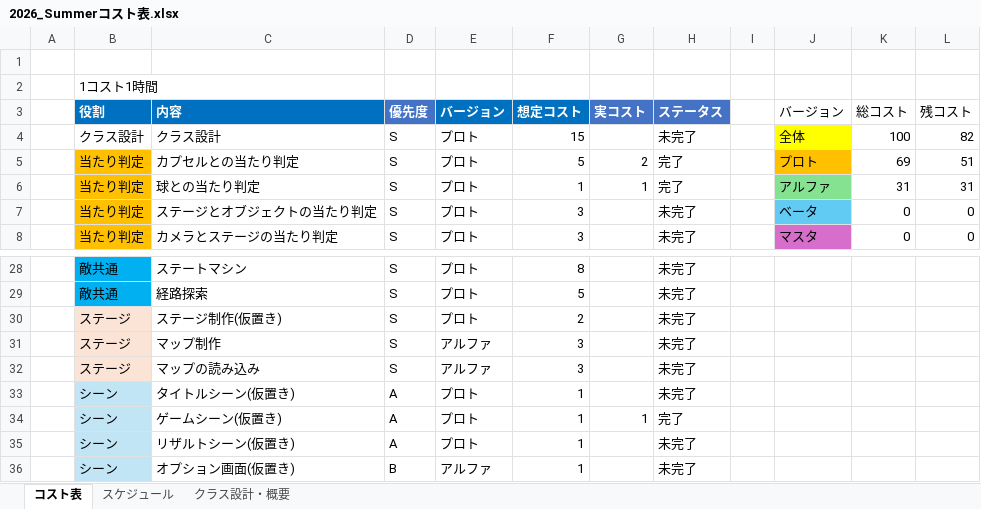
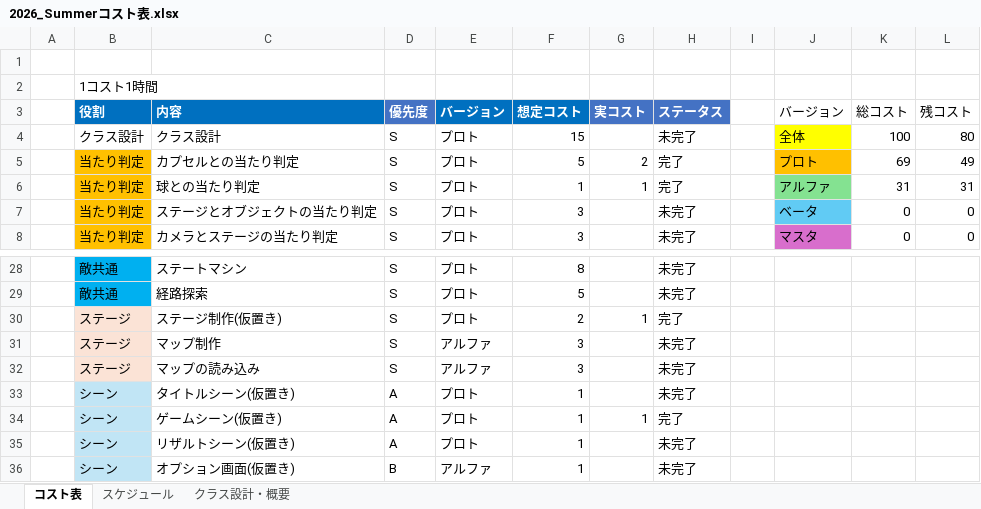
Before and after one commit to tw4706/2026_Summer, an Excel workbook: 2026_Summerコスト表.xlsx, sheet コスト表, drawn as a sheet; only a part is shown, gaps mark what is left out; values as stored, in another font and other column widths than the file's, no borders; table styles not drawn; the diff names each change by its address in the sheet, - before the commit and + after, or states it on an @@ line.

```diff
--- a/2026_Summerコスト表.xlsx (sheet コスト表)
+++ b/2026_Summerコスト表.xlsx (sheet コスト表)
-L4 (残コスト): 82
+L4 (残コスト): 80
-L5 (残コスト): 51
+L5 (残コスト): 49
-G30 (実コスト): (empty)
+G30 (実コスト): 1
-H30 (ステータス): 未完了
+H30 (ステータス): 完了
```
Also changed, not shown: sheet スケジュール, 46 other files.
